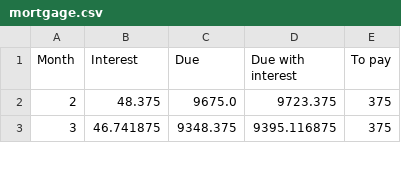
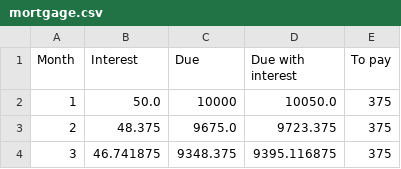
Before and after one commit to CrisSangrador/technical-kopen, a CSV file: mortgage.csv, drawn as a sheet; only a part is shown; the diff names each change by its address in the sheet, - before the commit and + after, or states it on an @@ line.

Commit message:
updated csv file

```diff
--- a/mortgage.csv
+++ b/mortgage.csv
+row 2: 1 | 50.0 | 10000 | 10050.0 | 375
```
